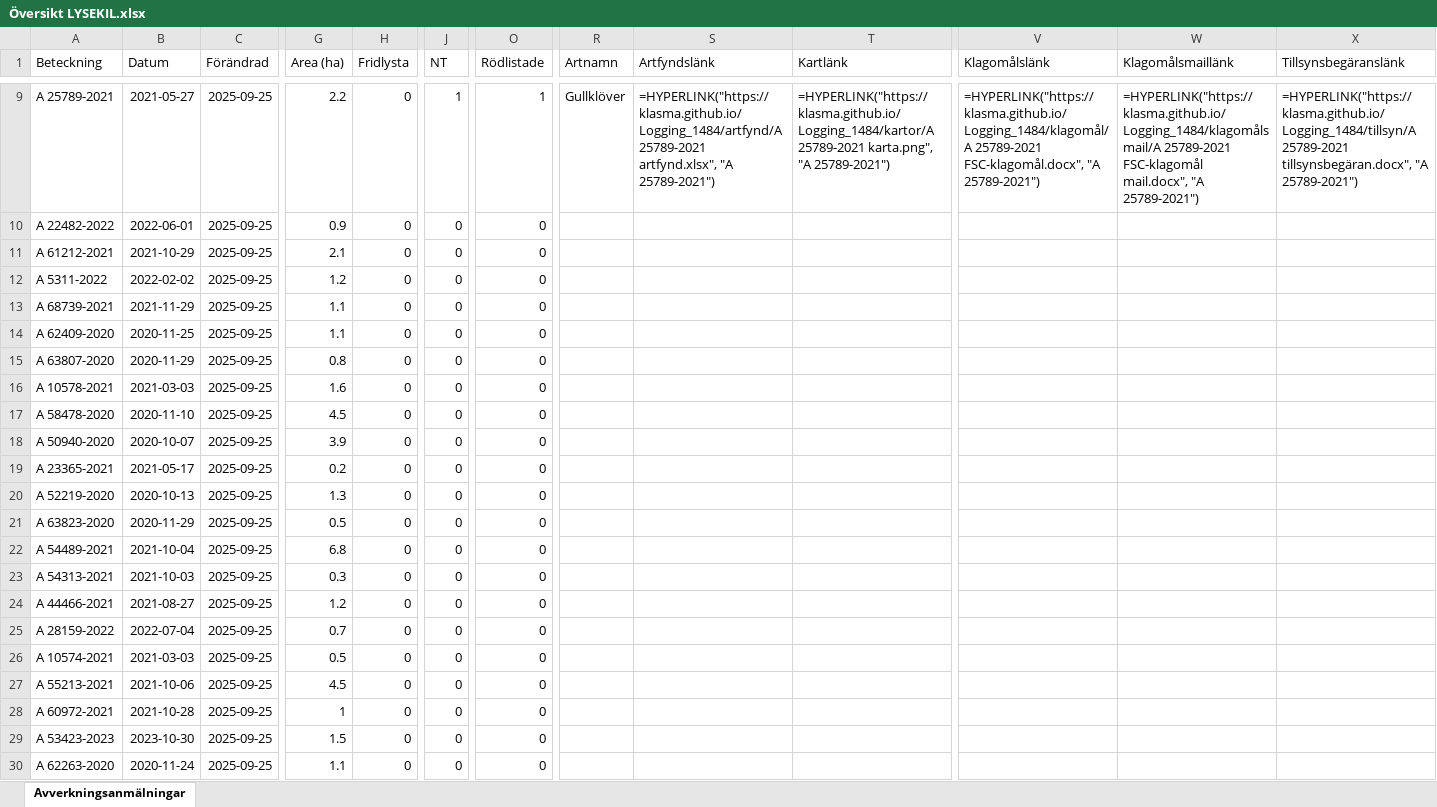
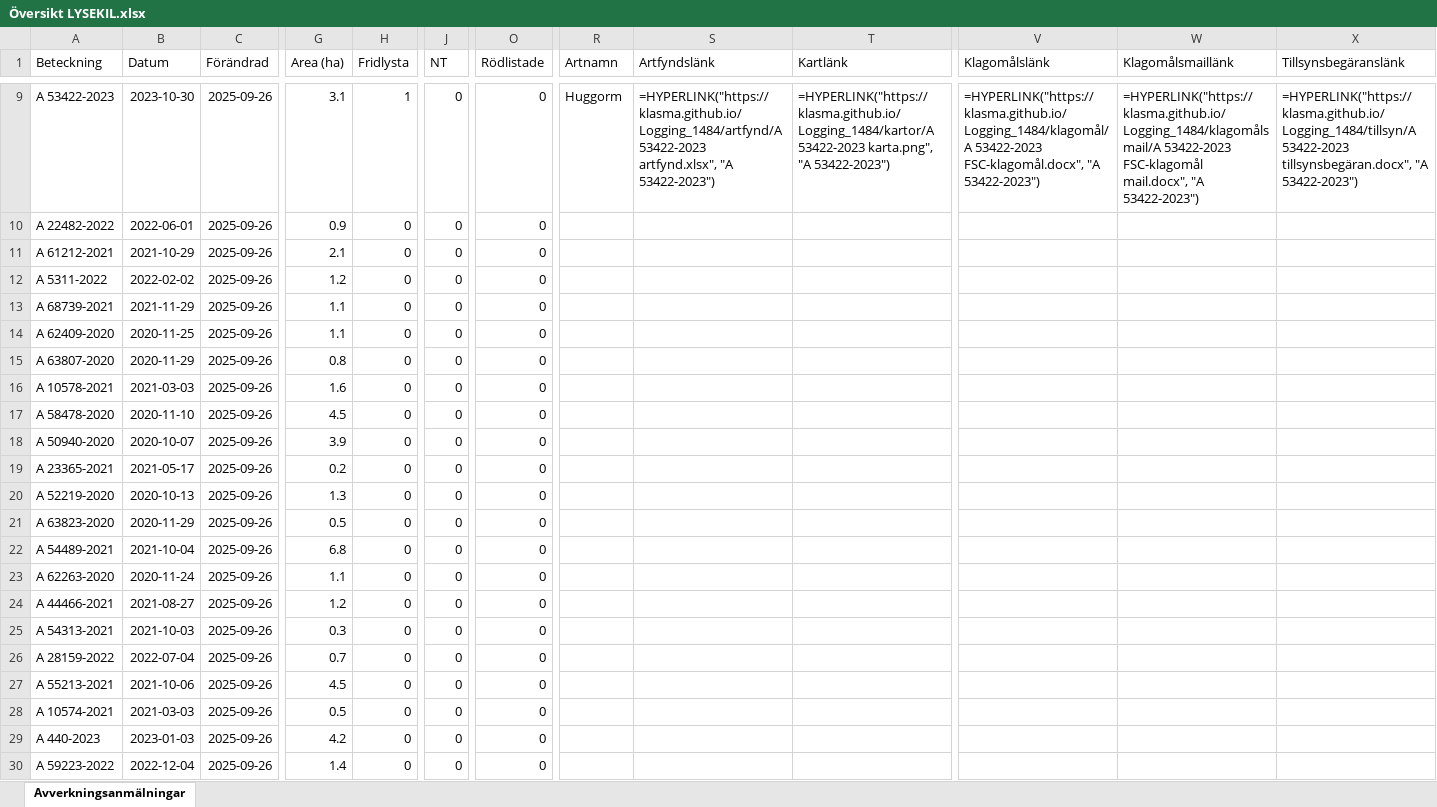
Before and after one commit to klasma/Logging_1484, an Excel workbook: Översikt LYSEKIL.xlsx, sheet Avverkningsanmälningar, drawn as a sheet; only a part is shown, gaps mark what is left out; values as stored, in another font and other column widths than the file's, no borders; formulas without a stored value are shown as written; the diff covers the shown part only; the diff names each change by its address in the sheet, - before the commit and + after, or states it on an @@ line.

```diff
--- a/Översikt LYSEKIL.xlsx (sheet Avverkningsanmälningar)
+++ b/Översikt LYSEKIL.xlsx (sheet Avverkningsanmälningar)
-A9 (Beteckning): A 25789-2021
+A9 (Beteckning): A 53422-2023
-B9 (Datum): 2021-05-27
+B9 (Datum): 2023-10-30
-C9:C30 (Förändrad): 2025-09-25
+C9:C30 (Förändrad): 2025-09-26
-G9 (Area (ha)): 2.2
+G9 (Area (ha)): 3.1
-H9 (Fridlysta): 0
+H9 (Fridlysta): 1
-J9 (NT): 1
+J9 (NT): 0
-O9 (Rödlistade): 1
+O9 (Rödlistade): 0
-R9 (Artnamn): Gullklöver
+R9 (Artnamn): Huggorm
-S9 (Artfyndslänk): =HYPERLINK("https://klasma.github.io/Logging_1484/artfynd/A 25789-2021 artfynd.xlsx", "A 25789-2021")
+S9 (Artfyndslänk): =HYPERLINK("https://klasma.github.io/Logging_1484/artfynd/A 53422-2023 artfynd.xlsx", "A 53422-2023")
-T9 (Kartlänk): =HYPERLINK("https://klasma.github.io/Logging_1484/kartor/A 25789-2021 karta.png", "A 25789-2021")
+T9 (Kartlänk): =HYPERLINK("https://klasma.github.io/Logging_1484/kartor/A 53422-2023 karta.png", "A 53422-2023")
-V9 (Klagomålslänk): =HYPERLINK("https://klasma.github.io/Logging_1484/klagomål/A 25789-2021 FSC-klagomål.docx", "A 25789-2021")
+V9 (Klagomålslänk): =HYPERLINK("https://klasma.github.io/Logging_1484/klagomål/A 53422-2023 FSC-klagomål.docx", "A 53422-2023")
-W9 (Klagomålsmaillänk): =HYPERLINK("https://klasma.github.io/Logging_1484/klagomålsmail/A 25789-2021 FSC-klagomål mail.docx", "A 25789-2021")
+W9 (Klagomålsmaillänk): =HYPERLINK("https://klasma.github.io/Logging_1484/klagomålsmail/A 53422-2023 FSC-klagomål mail.docx", "A 53422-2023")
-X9 (Tillsynsbegäranslänk): =HYPERLINK("https://klasma.github.io/Logging_1484/tillsyn/A 25789-2021 tillsynsbegäran.docx", "A 25789-2021")
+X9 (Tillsynsbegäranslänk): =HYPERLINK("https://klasma.github.io/Logging_1484/tillsyn/A 53422-2023 tillsynsbegäran.docx", "A 53422-2023")
-A23 (Beteckning): A 54313-2021
+A23 (Beteckning): A 62263-2020
-B23 (Datum): 2021-10-03
+B23 (Datum): 2020-11-24
-G23 (Area (ha)): 0.3
+G23 (Area (ha)): 1.1
-A25 (Beteckning): A 28159-2022
+A25 (Beteckning): A 54313-2021
-B25 (Datum): 2022-07-04
+B25 (Datum): 2021-10-03
-G25 (Area (ha)): 0.7
+G25 (Area (ha)): 0.3
-A26 (Beteckning): A 10574-2021
+A26 (Beteckning): A 28159-2022
-B26 (Datum): 2021-03-03
+B26 (Datum): 2022-07-04
-G26 (Area (ha)): 0.5
+G26 (Area (ha)): 0.7
-A28 (Beteckning): A 60972-2021
+A28 (Beteckning): A 10574-2021
-B28 (Datum): 2021-10-28
+B28 (Datum): 2021-03-03
-G28 (Area (ha)): 1
+G28 (Area (ha)): 0.5
-A29 (Beteckning): A 53423-2023
+A29 (Beteckning): A 440-2023
-B29 (Datum): 2023-10-30
+B29 (Datum): 2023-01-03
-G29 (Area (ha)): 1.5
+G29 (Area (ha)): 4.2
-A30 (Beteckning): A 62263-2020
+A30 (Beteckning): A 59223-2022
-B30 (Datum): 2020-11-24
+B30 (Datum): 2022-12-04
-G30 (Area (ha)): 1.1
+G30 (Area (ha)): 1.4
```
Also changed, not shown: 302 edited cells elsewhere in this sheet, artfynd/A 15108-2023 artfynd.xlsx, artfynd/A 16879-2022 artfynd.xlsx, 40 other files.
